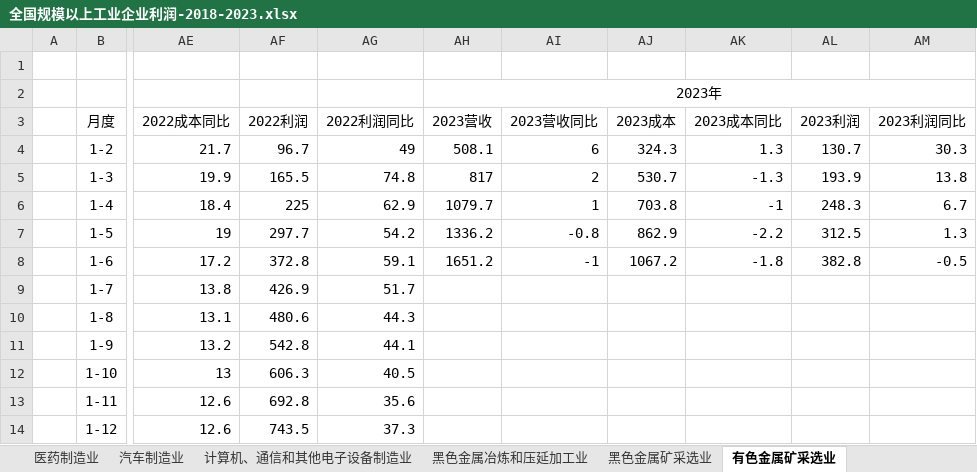
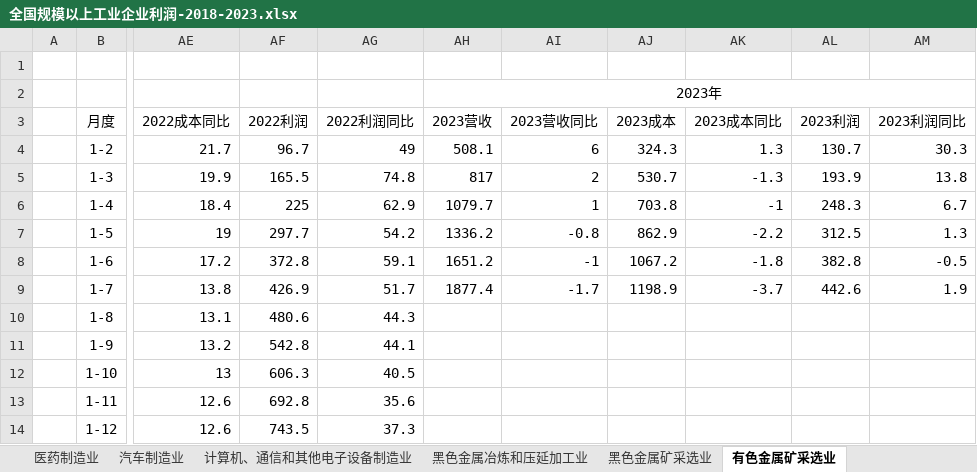
Before and after one commit to chanjarster/licai, an Excel workbook: docs/macro/industry-profit/全国规模以上工业企业利润-2018-2023.xlsx, sheet 有色金属矿采选业, drawn as a sheet; only a part is shown, gaps mark what is left out; values as stored, in another font and other column widths than the file's, no borders; charts and pictures not drawn; the diff names each change by its address in the sheet, - before the commit and + after, or states it on an @@ line.

```diff
--- a/docs/macro/industry-profit/全国规模以上工业企业利润-2018-2023.xlsx (sheet 有色金属矿采选业)
+++ b/docs/macro/industry-profit/全国规模以上工业企业利润-2018-2023.xlsx (sheet 有色金属矿采选业)
-AH9 (2023营收): (empty)
+AH9 (2023营收): 1877.4
-AI9 (2023营收同比): (empty)
+AI9 (2023营收同比): -1.7
-AJ9 (2023成本): (empty)
+AJ9 (2023成本): 1198.9
-AK9 (2023成本同比): (empty)
+AK9 (2023成本同比): -3.7
-AL9 (2023利润): (empty)
+AL9 (2023利润): 442.6
-AM9 (2023利润同比): (empty)
+AM9 (2023利润同比): 1.9
```
Also changed, not shown: sheet 规模以上工业企业利润, sheet 黑色金属矿采选业, sheet 专用设备制造业, sheet 医药制造业, sheet 黑色金属冶炼和压延加工业, sheet 汽车制造业, 1 more sheet, hidden cells, charts or pictures, docs/macro/base-infras-invest/全国基础设施投资-2018-2023.xlsx, docs/macro/real-estate/全国房地产投资-2018-2023.xlsx, 17 other files.
